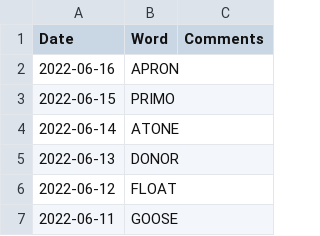
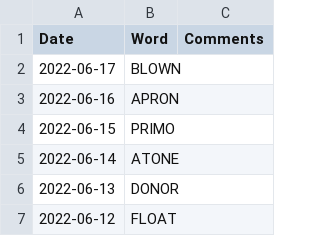
Before and after one commit to mdahlman/wordle, a CSV file: docs/_data/wordle_answers.csv, drawn as a sheet; only a part is shown; the shorter side is filled out with more unchanged rows.

Commit message:
answers through 2022-06-17

```diff
--- a/docs/_data/wordle_answers.csv
+++ b/docs/_data/wordle_answers.csv
@@ -1,2 +1,3 @@
 Date,Word,Comments
+2022-06-17,BLOWN,
 2022-06-16,APRON,
```
